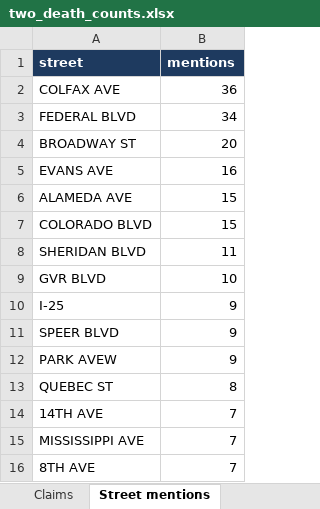
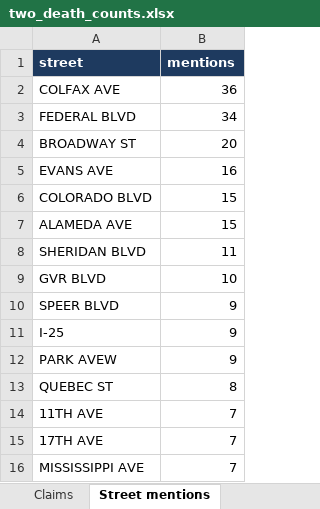
Before and after one commit to jasonpellerin-aisolutionist/denver-two-death-counts, an Excel workbook: reports/two_death_counts.xlsx, sheet Street mentions, drawn as a sheet; values as stored, in another font and other column widths than the file's, no borders; removed rows and columns are numbered as before the commit, all else as after; the diff names each change by its address in the sheet, - before the commit and + after, or states it on an @@ line.

```diff
--- a/reports/two_death_counts.xlsx (sheet Street mentions)
+++ b/reports/two_death_counts.xlsx (sheet Street mentions)
@@ row 7 moved to row 6: COLORADO BLVD @@
@@ row 11 moved to row 10: SPEER BLVD @@
-A14 (street): 14TH AVE
+A14 (street): 11TH AVE
+row 15: 17TH AVE | 7
-row 16: 8TH AVE | 7
```
Also changed, not shown: sheet Open file, sheet Claims, 14 other files.
